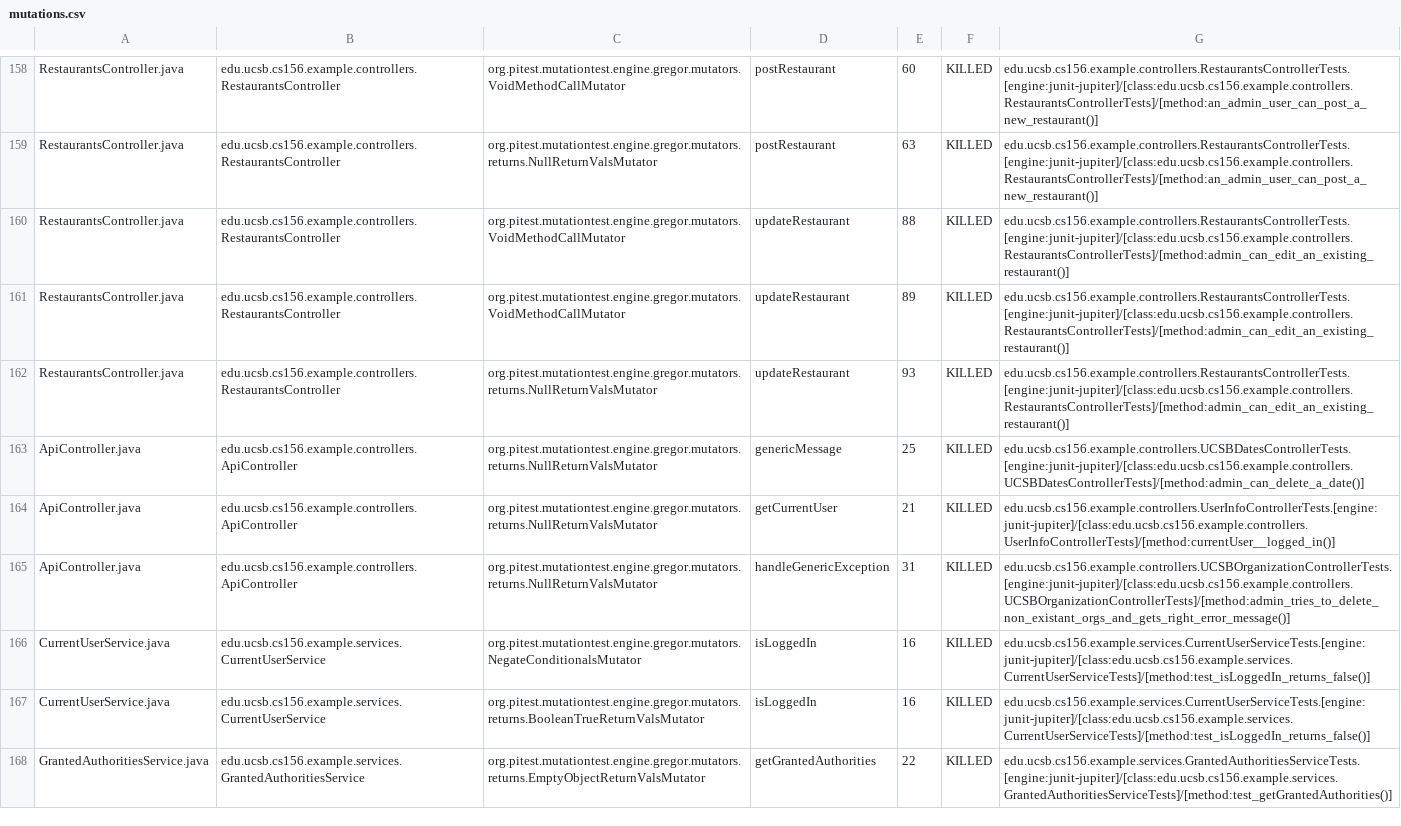
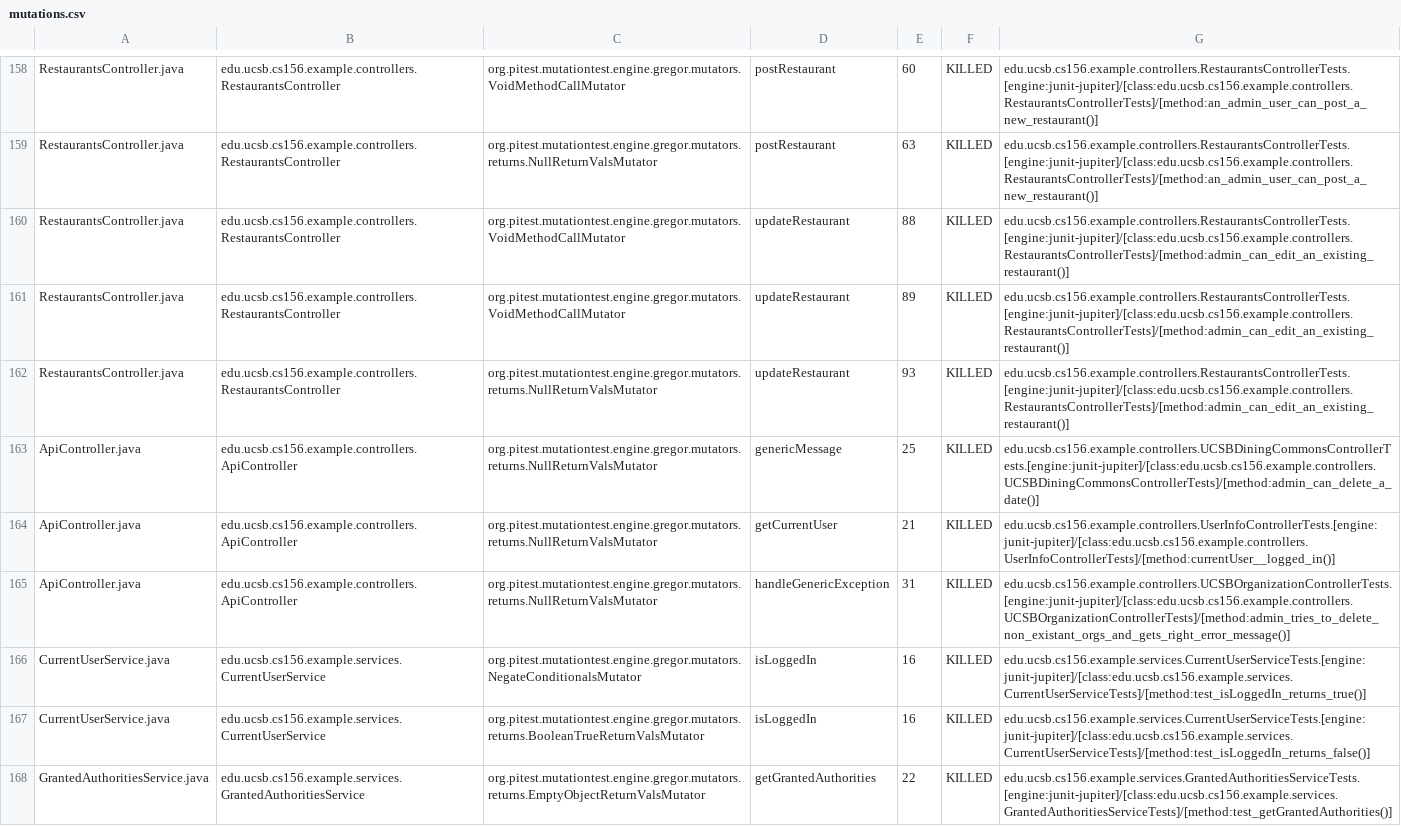
Before and after one commit to ucsb-cs156-f23/team03-f23-6pm-3, a CSV file: pitest/mutations.csv, drawn as a sheet; only a part is shown, gaps mark what is left out.

Commit message:
Deploying to gh-pages from @ ucsb-cs156-f23/team03-f23-6pm-3@b8b9a0314235e0a16020e21fcf04c7485f4c3f57 🚀

```diff
--- a/pitest/mutations.csv
+++ b/pitest/mutations.csv
@@ -162,6 +162,6 @@ RestaurantsController.java,edu.ucsb.cs156.example.controllers.RestaurantsControl
 RestaurantsController.java,edu.ucsb.cs156.example.controllers.RestaurantsController,org.pitest.mutationtest.engine.gregor.mutators.returns.NullReturnValsMutator,updateRestaurant,93,KILLED,edu.ucsb.cs156.example.controllers.RestaurantsControllerTests.[engine:junit-jupiter]/[class:edu.ucsb.cs156.example.controllers.RestaurantsControllerTests]/[method:admin_can_edit_an_existing_restaurant()]
-ApiController.java,edu.ucsb.cs156.example.controllers.ApiController,org.pitest.mutationtest.engine.gregor.mutators.returns.NullReturnValsMutator,genericMessage,25,KILLED,edu.ucsb.cs156.example.controllers.UCSBDatesControllerTests.[engine:junit-jupiter]/[class:edu.ucsb.cs156.example.controllers.UCSBDatesControllerTests]/[method:admin_can_delete_a_date()]
+ApiController.java,edu.ucsb.cs156.example.controllers.ApiController,org.pitest.mutationtest.engine.gregor.mutators.returns.NullReturnValsMutator,genericMessage,25,KILLED,edu.ucsb.cs156.example.controllers.UCSBDiningCommonsControllerTests.[engine:junit-jupiter]/[class:edu.ucsb.cs156.example.controllers.UCSBDiningCommonsControllerTests]/[method:admin_can_delete_a_date()]
 ApiController.java,edu.ucsb.cs156.example.controllers.ApiController,org.pitest.mutationtest.engine.gregor.mutators.returns.NullReturnValsMutator,getCurrentUser,21,KILLED,edu.ucsb.cs156.example.controllers.UserInfoControllerTests.[engine:junit-jupiter]/[class:edu.ucsb.cs156.example.controllers.UserInfoControllerTests]/[method:currentUser__logged_in()]
 ApiController.java,edu.ucsb.cs156.example.controllers.ApiController,org.pitest.mutationtest.engine.gregor.mutators.returns.NullReturnValsMutator,handleGenericException,31,KILLED,edu.ucsb.cs156.example.controllers.UCSBOrganizationControllerTests.[engine:junit-jupiter]/[class:edu.ucsb.cs156.example.controllers.UCSBOrganizationControllerTests]/[method:admin_tries_to_delete_non_existant_orgs_and_gets_right_error_message()]
-CurrentUserService.java,edu.ucsb.cs156.example.services.CurrentUserService,org.pitest.mutationtest.engine.gregor.mutators.NegateConditionalsMutator,isLoggedIn,16,KILLED,edu.ucsb.cs156.example.services.CurrentUserServiceTests.[engine:junit-jupiter]/[class:edu.ucsb.cs156.example.services.CurrentUserServiceTests]/[method:test_isLoggedIn_returns_false()]
+CurrentUserService.java,edu.ucsb.cs156.example.services.CurrentUserService,org.pitest.mutationtest.engine.gregor.mutators.NegateConditionalsMutator,isLoggedIn,16,KILLED,edu.ucsb.cs156.example.services.CurrentUserServiceTests.[engine:junit-jupiter]/[class:edu.ucsb.cs156.example.services.CurrentUserServiceTests]/[method:test_isLoggedIn_returns_true()]
 CurrentUserService.java,edu.ucsb.cs156.example.services.CurrentUserService,org.pitest.mutationtest.engine.gregor.mutators.returns.BooleanTrueReturnValsMutator,isLoggedIn,16,KILLED,edu.ucsb.cs156.example.services.CurrentUserServiceTests.[engine:junit-jupiter]/[class:edu.ucsb.cs156.example.services.CurrentUserServiceTests]/[method:test_isLoggedIn_returns_false()]
```
Also changed, not shown: 18 other files.
